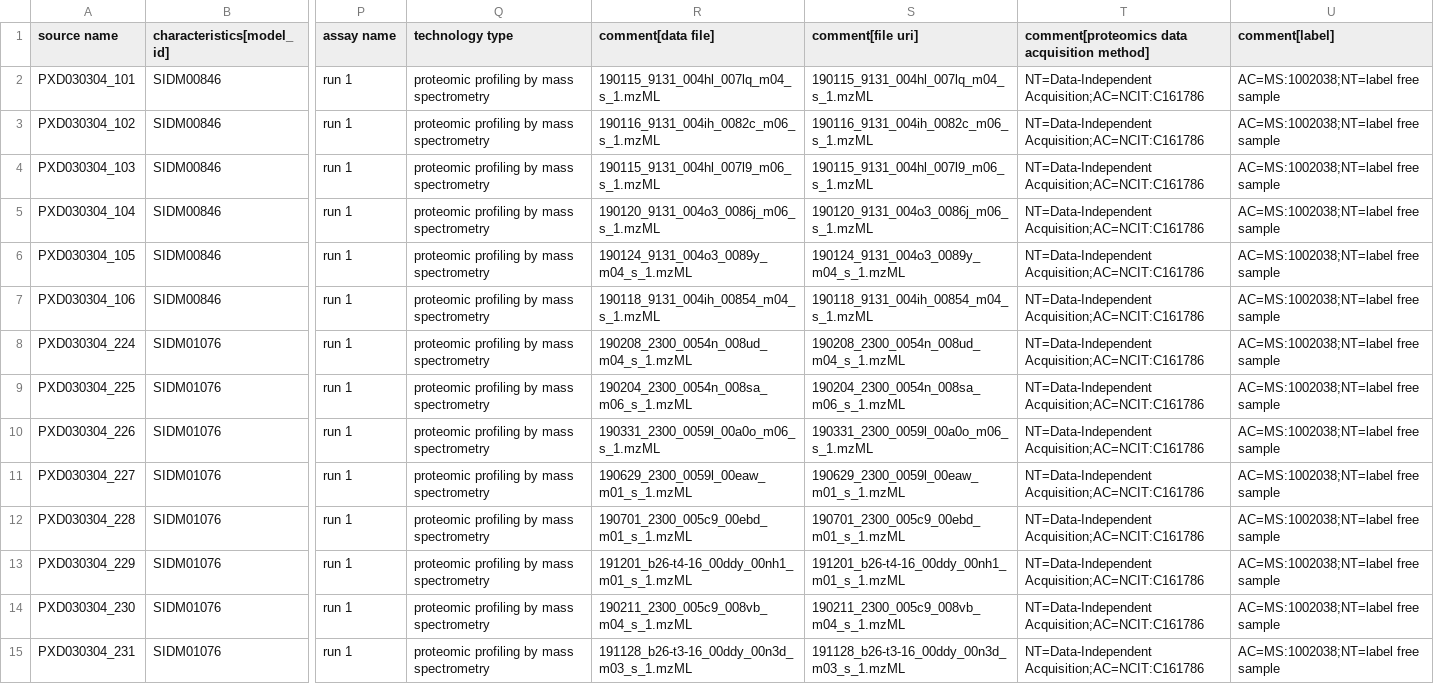
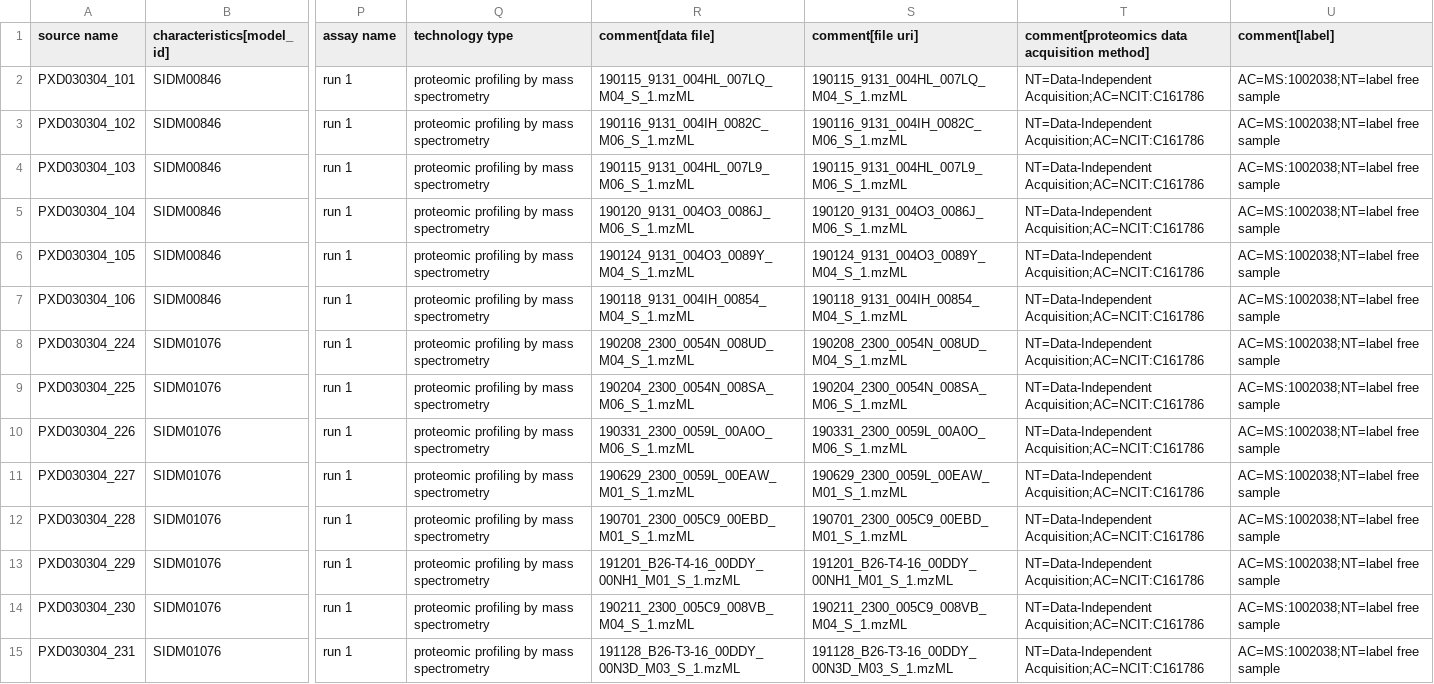
Before and after one commit to thanadol-git/CB2110, a TSV file: lab2_qms/sdrf/02_HELA_CERVIX_x_697_HAEMATOPOIETIC_AND_LYMPHOID_TISSUE.sdrf.tsv, drawn as a sheet; only a part is shown, gaps mark what is left out; the diff names each change by its address in the sheet, - before the commit and + after, or states it on an @@ line.

```diff
--- a/lab2_qms/sdrf/02_HELA_CERVIX_x_697_HAEMATOPOIETIC_AND_LYMPHOID_TISSUE.sdrf.tsv
+++ b/lab2_qms/sdrf/02_HELA_CERVIX_x_697_HAEMATOPOIETIC_AND_LYMPHOID_TISSUE.sdrf.tsv
-R2 (comment[data file]): 190115_9131_004hl_007lq_m04_s_1.mzML
+R2 (comment[data file]): 190115_9131_004HL_007LQ_M04_S_1.mzML
-S2 (comment[file uri]): 190115_9131_004hl_007lq_m04_s_1.mzML
+S2 (comment[file uri]): 190115_9131_004HL_007LQ_M04_S_1.mzML
-R3 (comment[data file]): 190116_9131_004ih_0082c_m06_s_1.mzML
+R3 (comment[data file]): 190116_9131_004IH_0082C_M06_S_1.mzML
-S3 (comment[file uri]): 190116_9131_004ih_0082c_m06_s_1.mzML
+S3 (comment[file uri]): 190116_9131_004IH_0082C_M06_S_1.mzML
-R4 (comment[data file]): 190115_9131_004hl_007l9_m06_s_1.mzML
+R4 (comment[data file]): 190115_9131_004HL_007L9_M06_S_1.mzML
-S4 (comment[file uri]): 190115_9131_004hl_007l9_m06_s_1.mzML
+S4 (comment[file uri]): 190115_9131_004HL_007L9_M06_S_1.mzML
-R5 (comment[data file]): 190120_9131_004o3_0086j_m06_s_1.mzML
+R5 (comment[data file]): 190120_9131_004O3_0086J_M06_S_1.mzML
-S5 (comment[file uri]): 190120_9131_004o3_0086j_m06_s_1.mzML
+S5 (comment[file uri]): 190120_9131_004O3_0086J_M06_S_1.mzML
-R6 (comment[data file]): 190124_9131_004o3_0089y_m04_s_1.mzML
+R6 (comment[data file]): 190124_9131_004O3_0089Y_M04_S_1.mzML
-S6 (comment[file uri]): 190124_9131_004o3_0089y_m04_s_1.mzML
+S6 (comment[file uri]): 190124_9131_004O3_0089Y_M04_S_1.mzML
-R7 (comment[data file]): 190118_9131_004ih_00854_m04_s_1.mzML
+R7 (comment[data file]): 190118_9131_004IH_00854_M04_S_1.mzML
-S7 (comment[file uri]): 190118_9131_004ih_00854_m04_s_1.mzML
+S7 (comment[file uri]): 190118_9131_004IH_00854_M04_S_1.mzML
-R8 (comment[data file]): 190208_2300_0054n_008ud_m04_s_1.mzML
+R8 (comment[data file]): 190208_2300_0054N_008UD_M04_S_1.mzML
-S8 (comment[file uri]): 190208_2300_0054n_008ud_m04_s_1.mzML
+S8 (comment[file uri]): 190208_2300_0054N_008UD_M04_S_1.mzML
-R9 (comment[data file]): 190204_2300_0054n_008sa_m06_s_1.mzML
+R9 (comment[data file]): 190204_2300_0054N_008SA_M06_S_1.mzML
-S9 (comment[file uri]): 190204_2300_0054n_008sa_m06_s_1.mzML
+S9 (comment[file uri]): 190204_2300_0054N_008SA_M06_S_1.mzML
-R10 (comment[data file]): 190331_2300_0059l_00a0o_m06_s_1.mzML
+R10 (comment[data file]): 190331_2300_0059L_00A0O_M06_S_1.mzML
-S10 (comment[file uri]): 190331_2300_0059l_00a0o_m06_s_1.mzML
+S10 (comment[file uri]): 190331_2300_0059L_00A0O_M06_S_1.mzML
-R11 (comment[data file]): 190629_2300_0059l_00eaw_m01_s_1.mzML
+R11 (comment[data file]): 190629_2300_0059L_00EAW_M01_S_1.mzML
-S11 (comment[file uri]): 190629_2300_0059l_00eaw_m01_s_1.mzML
+S11 (comment[file uri]): 190629_2300_0059L_00EAW_M01_S_1.mzML
-R12 (comment[data file]): 190701_2300_005c9_00ebd_m01_s_1.mzML
+R12 (comment[data file]): 190701_2300_005C9_00EBD_M01_S_1.mzML
-S12 (comment[file uri]): 190701_2300_005c9_00ebd_m01_s_1.mzML
+S12 (comment[file uri]): 190701_2300_005C9_00EBD_M01_S_1.mzML
-R13 (comment[data file]): 191201_b26-t4-16_00ddy_00nh1_m01_s_1.mzML
+R13 (comment[data file]): 191201_B26-T4-16_00DDY_00NH1_M01_S_1.mzML
-S13 (comment[file uri]): 191201_b26-t4-16_00ddy_00nh1_m01_s_1.mzML
+S13 (comment[file uri]): 191201_B26-T4-16_00DDY_00NH1_M01_S_1.mzML
-R14 (comment[data file]): 190211_2300_005c9_008vb_m04_s_1.mzML
+R14 (comment[data file]): 190211_2300_005C9_008VB_M04_S_1.mzML
-S14 (comment[file uri]): 190211_2300_005c9_008vb_m04_s_1.mzML
+S14 (comment[file uri]): 190211_2300_005C9_008VB_M04_S_1.mzML
-R15 (comment[data file]): 191128_b26-t3-16_00ddy_00n3d_m03_s_1.mzML
+R15 (comment[data file]): 191128_B26-T3-16_00DDY_00N3D_M03_S_1.mzML
-S15 (comment[file uri]): 191128_b26-t3-16_00ddy_00n3d_m03_s_1.mzML
+S15 (comment[file uri]): 191128_B26-T3-16_00DDY_00N3D_M03_S_1.mzML
```
Also changed, not shown: lab2_qms/sdrf/01_HELA_CERVIX_x_201T_LUNG.sdrf.tsv, lab2_qms/sdrf/03_HELA_CERVIX_x_42MGBA_CENTRAL_NERVOUS_SYSTEM.sdrf.tsv, 37 other files.
